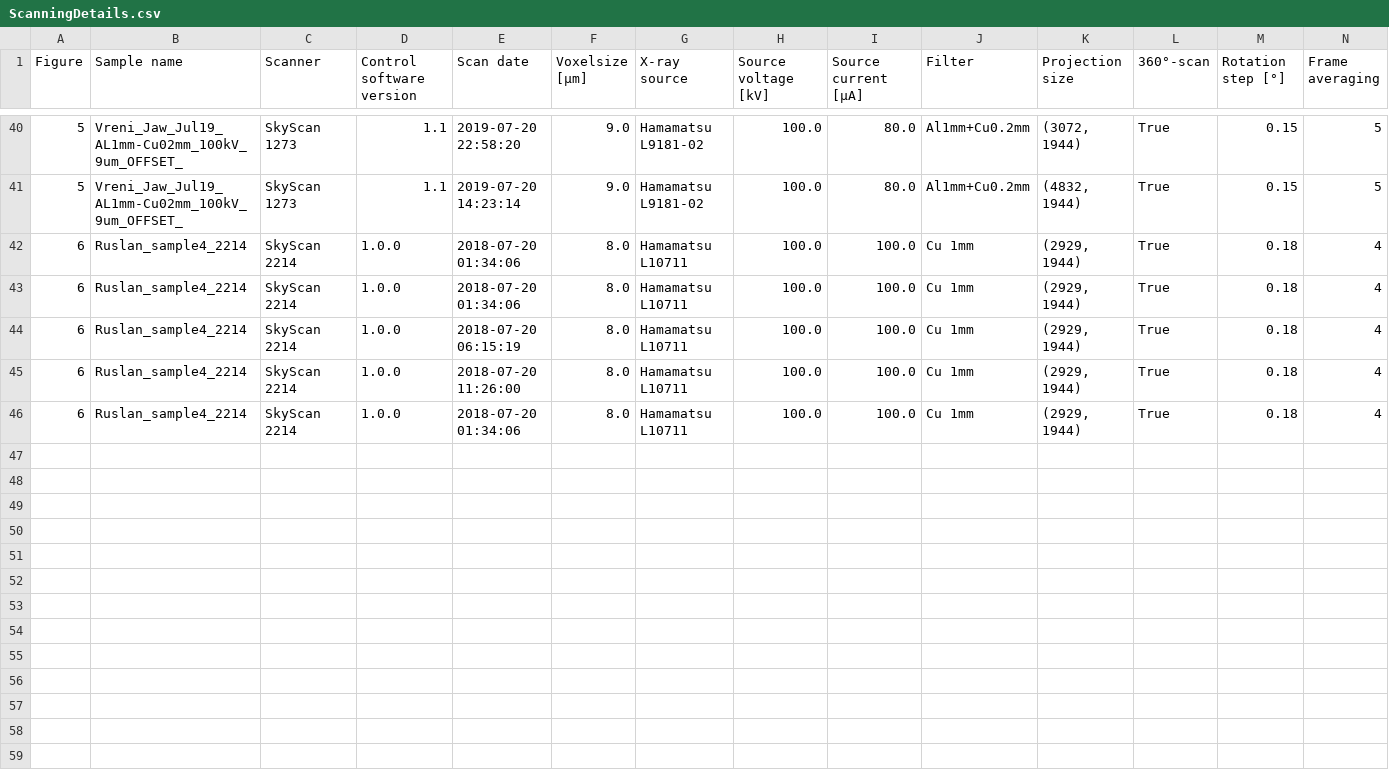
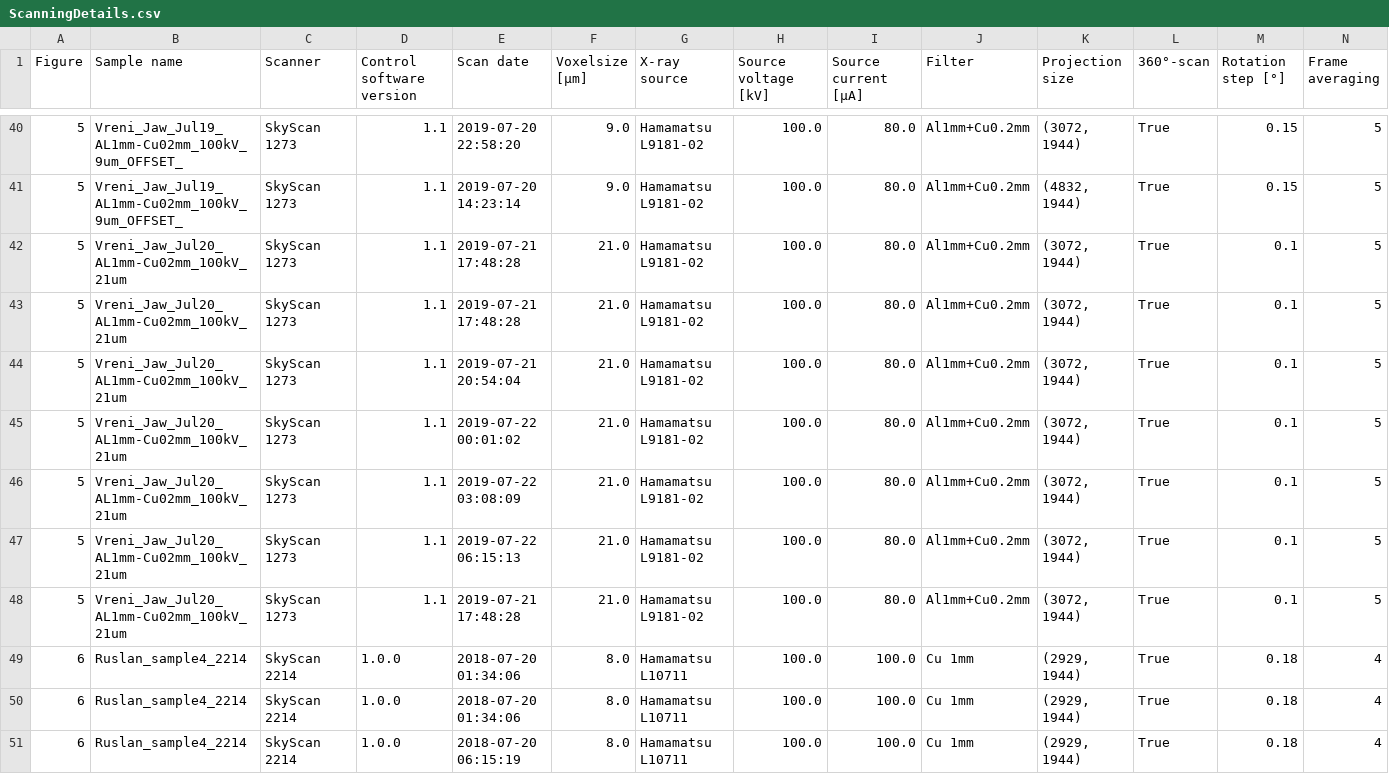
Before and after one commit to microct-ana-unibe-ch/microvasculature-manuscript, a CSV file: content/data/ScanningDetails.csv, drawn as a sheet; only a part is shown, gaps mark what is left out; the shorter side is filled out with more unchanged rows; rows hold the shown columns only; the diff names each change by its address in the sheet, - before the commit and + after, or states it on an @@ line.

Commit message:
Update table

```diff
--- a/content/data/ScanningDetails.csv
+++ b/content/data/ScanningDetails.csv
+row 42: 5 | Vreni_Jaw_Jul20_AL1mm-Cu02mm_100kV_21um | SkyScan 1273 | 1.1 | 2019-07-21 17:48:28 | 21.0 | Hamamatsu L9181-02 | 100.0 | 80.0 | Al1mm+Cu0.2mm | (3072, 1944) | True | 0.1 | 5
+row 43: 5 | Vreni_Jaw_Jul20_AL1mm-Cu02mm_100kV_21um | SkyScan 1273 | 1.1 | 2019-07-21 17:48:28 | 21.0 | Hamamatsu L9181-02 | 100.0 | 80.0 | Al1mm+Cu0.2mm | (3072, 1944) | True | 0.1 | 5
+row 44: 5 | Vreni_Jaw_Jul20_AL1mm-Cu02mm_100kV_21um | SkyScan 1273 | 1.1 | 2019-07-21 20:54:04 | 21.0 | Hamamatsu L9181-02 | 100.0 | 80.0 | Al1mm+Cu0.2mm | (3072, 1944) | True | 0.1 | 5
+row 45: 5 | Vreni_Jaw_Jul20_AL1mm-Cu02mm_100kV_21um | SkyScan 1273 | 1.1 | 2019-07-22 00:01:02 | 21.0 | Hamamatsu L9181-02 | 100.0 | 80.0 | Al1mm+Cu0.2mm | (3072, 1944) | True | 0.1 | 5
+row 46: 5 | Vreni_Jaw_Jul20_AL1mm-Cu02mm_100kV_21um | SkyScan 1273 | 1.1 | 2019-07-22 03:08:09 | 21.0 | Hamamatsu L9181-02 | 100.0 | 80.0 | Al1mm+Cu0.2mm | (3072, 1944) | True | 0.1 | 5
+row 47: 5 | Vreni_Jaw_Jul20_AL1mm-Cu02mm_100kV_21um | SkyScan 1273 | 1.1 | 2019-07-22 06:15:13 | 21.0 | Hamamatsu L9181-02 | 100.0 | 80.0 | Al1mm+Cu0.2mm | (3072, 1944) | True | 0.1 | 5
+row 48: 5 | Vreni_Jaw_Jul20_AL1mm-Cu02mm_100kV_21um | SkyScan 1273 | 1.1 | 2019-07-21 17:48:28 | 21.0 | Hamamatsu L9181-02 | 100.0 | 80.0 | Al1mm+Cu0.2mm | (3072, 1944) | True | 0.1 | 5
```
